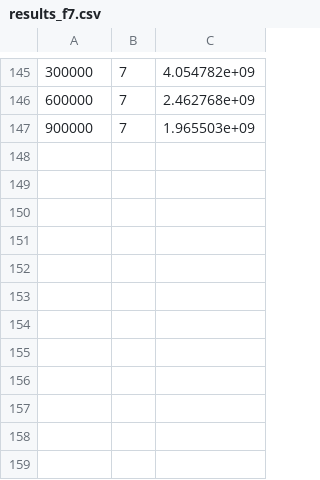
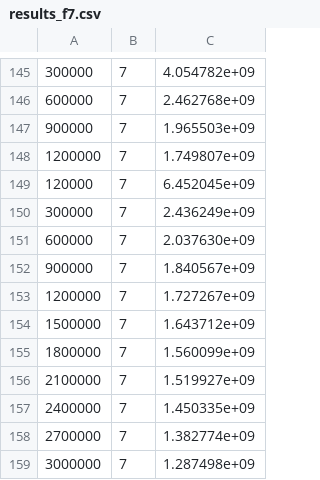
Before and after one commit to WindAsMe/autoRandom-Noise, a CSV file: results_f7.csv, drawn as a sheet; only a part is shown, gaps mark what is left out; the diff names each change by its address in the sheet, - before the commit and + after, or states it on an @@ line.

```diff
--- a/results_f7.csv
+++ b/results_f7.csv
+row 148: 1200000 | 7 | 1.749807e+09
+row 149: 120000 | 7 | 6.452045e+09
+row 150: 300000 | 7 | 2.436249e+09
+row 151: 600000 | 7 | 2.037630e+09
+row 152: 900000 | 7 | 1.840567e+09
+row 153: 1200000 | 7 | 1.727267e+09
+row 154: 1500000 | 7 | 1.643712e+09
+row 155: 1800000 | 7 | 1.560099e+09
+row 156: 2100000 | 7 | 1.519927e+09
+row 157: 2400000 | 7 | 1.450335e+09
+row 158: 2700000 | 7 | 1.382774e+09
+row 159: 3000000 | 7 | 1.287498e+09
```
Also changed, not shown: results_f4.csv, 35 other files.
